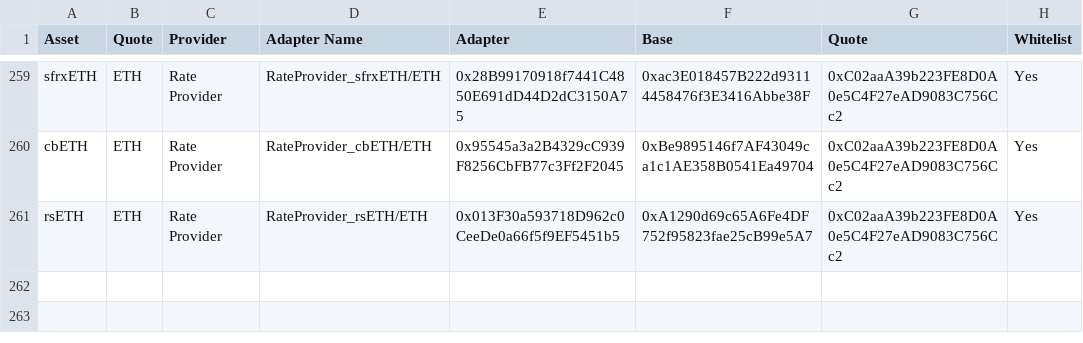
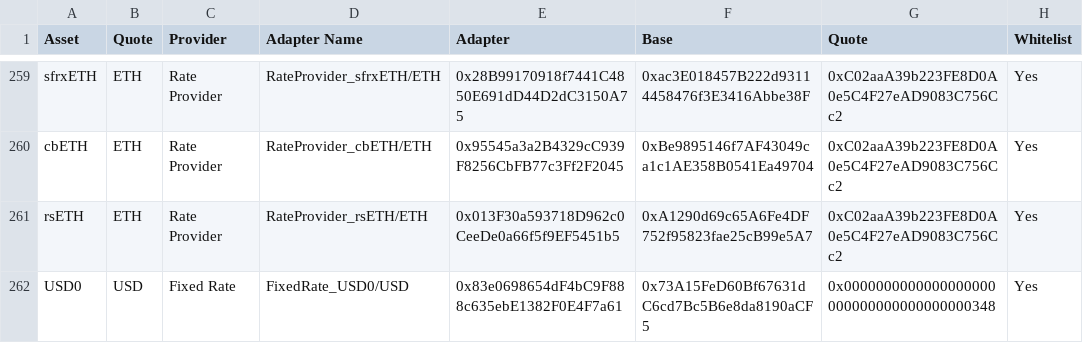
Before and after one commit to euler-xyz/euler-interfaces, a CSV file: addresses/1/OracleAdaptersAddresses.csv, drawn as a sheet; only a part is shown, gaps mark what is left out; the diff names each change by its address in the sheet, - before the commit and + after, or states it on an @@ line.

Commit message:
add fixed rate adapter for USD0/USD

```diff
--- a/addresses/1/OracleAdaptersAddresses.csv
+++ b/addresses/1/OracleAdaptersAddresses.csv
+row 262: USD0 | USD | Fixed Rate | FixedRate_USD0/USD | 0x83e0698654dF4bC9F888c635ebE1382F0E4F7a61 | 0x73A15FeD60Bf67631dC6cd7Bc5B6e8da8190aCF5 | 0x0000000000000000000000000000000000000348 | Yes
```
